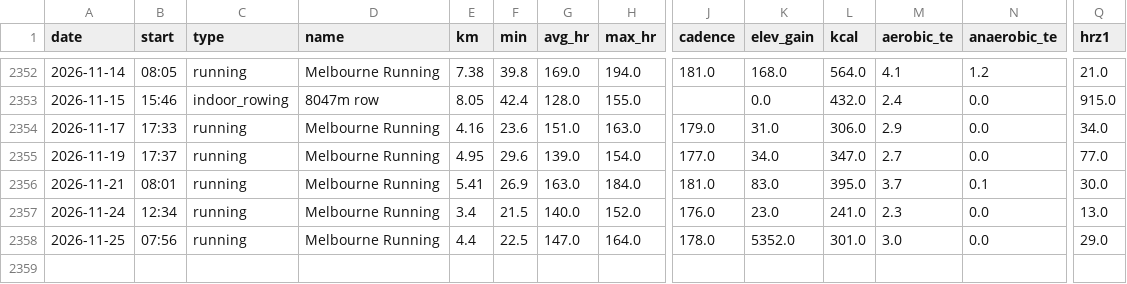
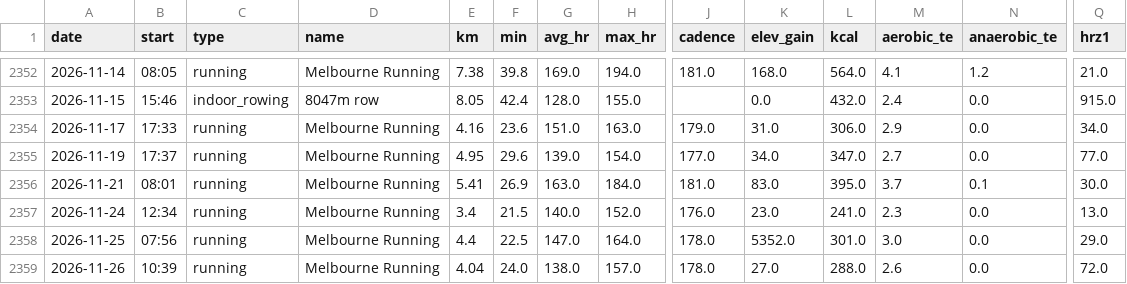
Before and after one commit to lincolnmah/running-dashboard, a CSV file: data/garmin/garmin_activities.csv, drawn as a sheet; only a part is shown, gaps mark what is left out; rows hold the shown columns only; the diff names each change by its address in the sheet, - before the commit and + after, or states it on an @@ line.

```diff
--- a/data/garmin/garmin_activities.csv
+++ b/data/garmin/garmin_activities.csv
+row 2359: 2026-11-26 | 10:39 | running | Melbourne Running | 4.04 | 24.0 | 138.0 | 157.0 | 178.0 | 27.0 | 288.0 | 2.6 | 0.0 | 72.0
```
Also changed, not shown: data/garmin/garmin_daily.csv, data/garmin/garmin_sleep.csv, 2 other files.
